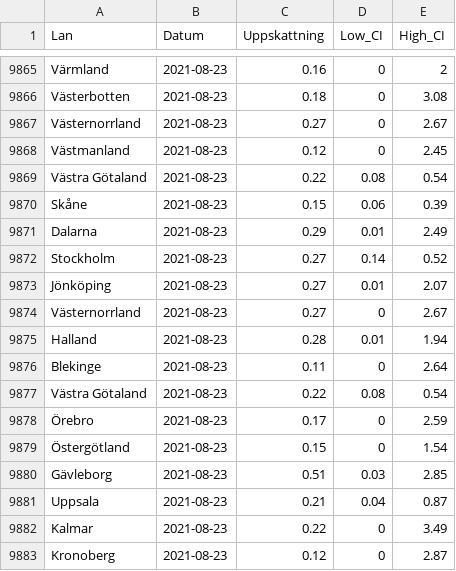
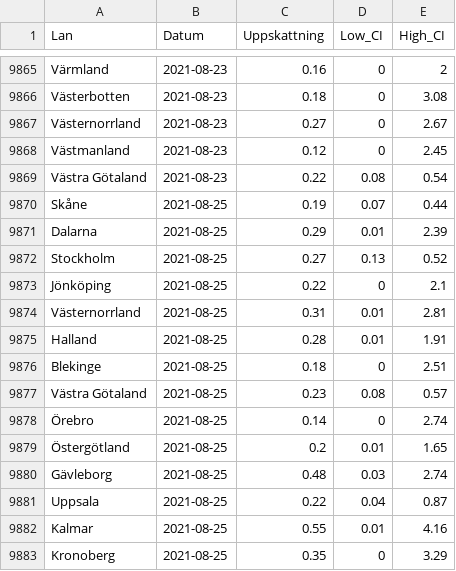
Before and after one commit to csss-resultat/openData, a CSV file: datasets/lan_senaste.csv, drawn as a sheet; only a part is shown, gaps mark what is left out; the diff covers the shown part only.

Commit message:
data update 26-08

```diff
--- a/datasets/lan_senaste.csv
+++ b/datasets/lan_senaste.csv
@@ -9869,15 +9869,15 @@ Västmanland,2021-08-23,0.12,0,2.45
 Västra Götaland,2021-08-23,0.22,0.08,0.54
-Skåne,2021-08-23,0.15,0.06,0.39
-Dalarna,2021-08-23,0.29,0.01,2.49
-Stockholm,2021-08-23,0.27,0.14,0.52
-Jönköping,2021-08-23,0.27,0.01,2.07
-Västernorrland,2021-08-23,0.27,0,2.67
-Halland,2021-08-23,0.28,0.01,1.94
-Blekinge,2021-08-23,0.11,0,2.64
-Västra Götaland,2021-08-23,0.22,0.08,0.54
-Örebro,2021-08-23,0.17,0,2.59
-Östergötland,2021-08-23,0.15,0,1.54
-Gävleborg,2021-08-23,0.51,0.03,2.85
-Uppsala,2021-08-23,0.21,0.04,0.87
-Kalmar,2021-08-23,0.22,0,3.49
-Kronoberg,2021-08-23,0.12,0,2.87
+Skåne,2021-08-25,0.19,0.07,0.44
+Dalarna,2021-08-25,0.29,0.01,2.39
+Stockholm,2021-08-25,0.27,0.13,0.52
+Jönköping,2021-08-25,0.22,0,2.1
+Västernorrland,2021-08-25,0.31,0.01,2.81
+Halland,2021-08-25,0.28,0.01,1.91
+Blekinge,2021-08-25,0.18,0,2.51
+Västra Götaland,2021-08-25,0.23,0.08,0.57
+Örebro,2021-08-25,0.14,0,2.74
+Östergötland,2021-08-25,0.2,0.01,1.65
+Gävleborg,2021-08-25,0.48,0.03,2.74
+Uppsala,2021-08-25,0.22,0.04,0.87
+Kalmar,2021-08-25,0.55,0.01,4.16
+Kronoberg,2021-08-25,0.35,0,3.29
```
Also changed, not shown: 22 edited cells elsewhere in this file, datasets/nationella_senaste.csv.
